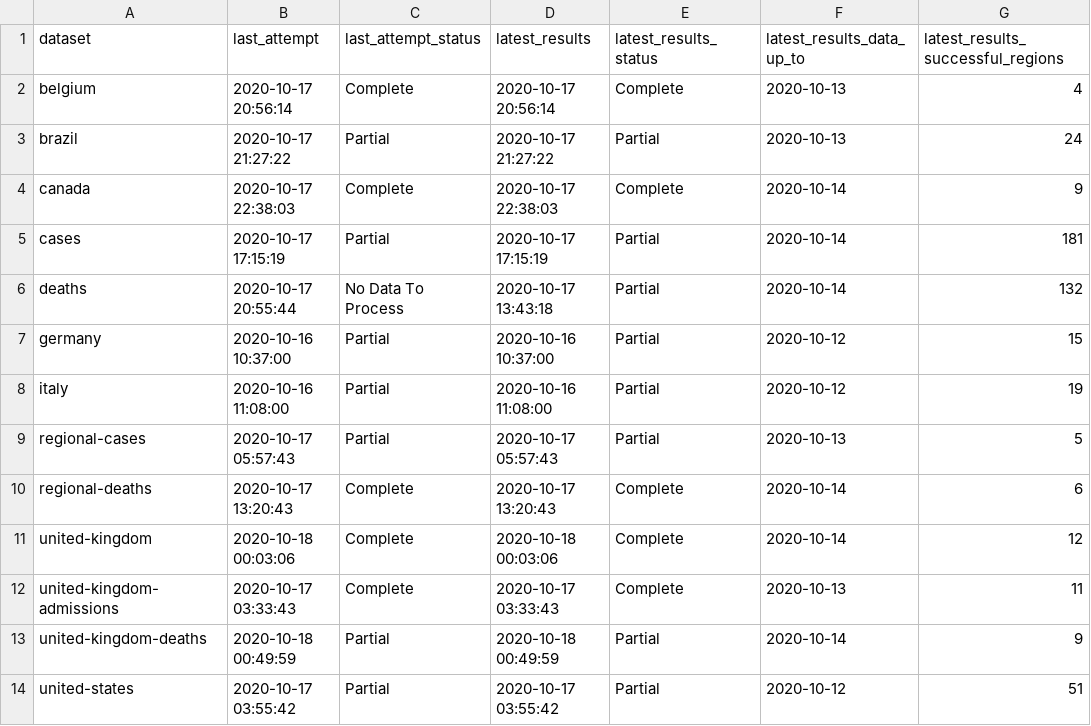
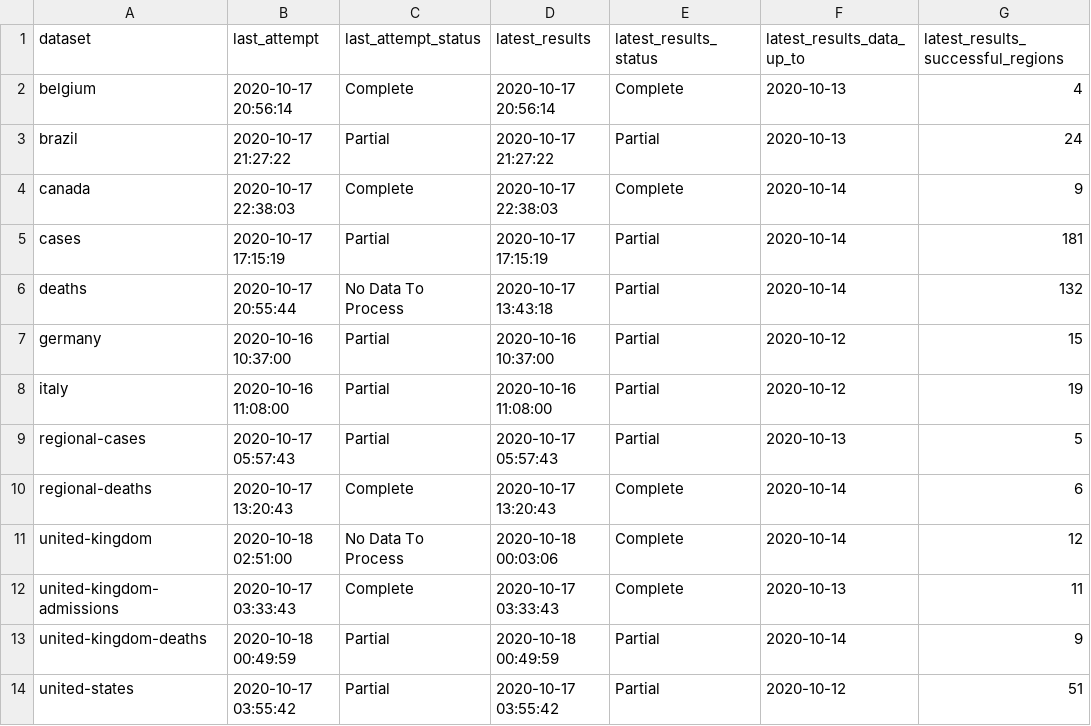
Before and after one commit to edugonzaloalmorox/covid-rt-estimates, a CSV file: status.csv, drawn as a sheet; only a part is shown; the diff names each change by its address in the sheet, - before the commit and + after, or states it on an @@ line.

Commit message:
automated update of united-kingdom

```diff
--- a/status.csv
+++ b/status.csv
-B11 (last_attempt): 2020-10-18 00:03:06
+B11 (last_attempt): 2020-10-18 02:51:00
-C11 (last_attempt_status): Complete
+C11 (last_attempt_status): No Data To Process
```
